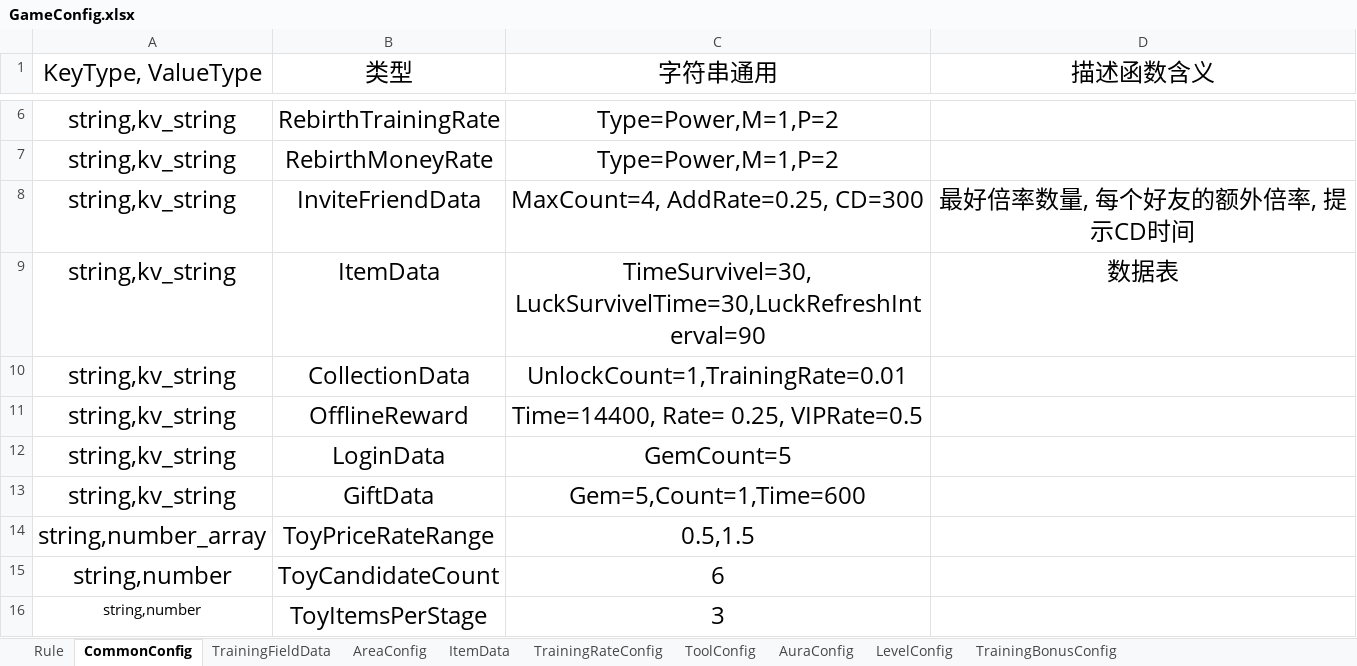
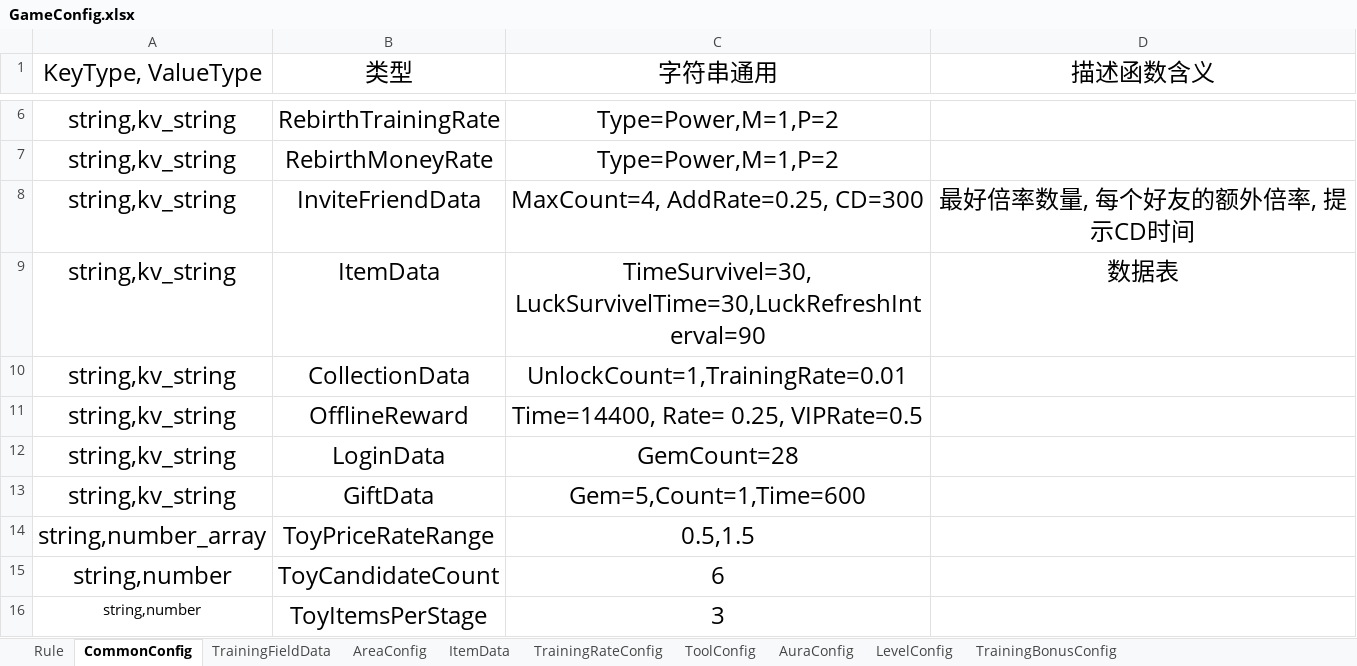
Before and after one commit to Lanransh/Roblox_Y1, an Excel workbook: 配置文档/GameConfig.xlsx, sheet CommonConfig, drawn as a sheet; only a part is shown, gaps mark what is left out; values as stored, in another font and other column widths than the file's, no borders; the diff names each change by its address in the sheet, - before the commit and + after, or states it on an @@ line.

```diff
--- a/配置文档/GameConfig.xlsx (sheet CommonConfig)
+++ b/配置文档/GameConfig.xlsx (sheet CommonConfig)
-C12 (字符串通用): GemCount=5
+C12 (字符串通用): GemCount=28
```
Also changed, not shown: 配置文档/GoodsConfig.xlsx, 配置文档/ItemConfig.xlsx, 7 other files.
